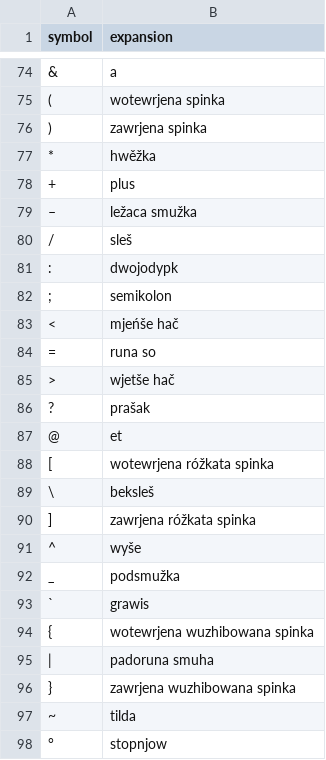
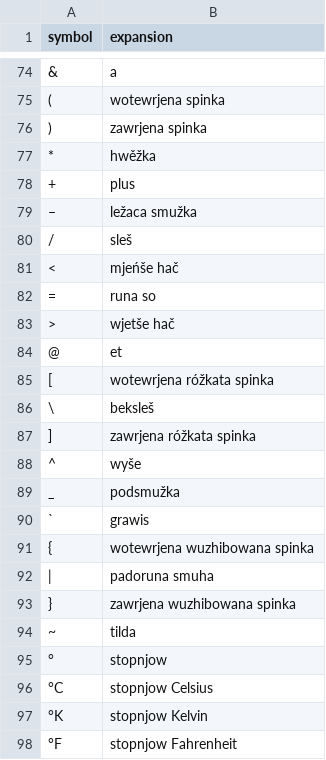
Before and after one commit to marytts/marytts-lang-hsb, a CSV file: src/main/resources/marytts/language/hsb/symbols.csv, drawn as a sheet; only a part is shown, gaps mark what is left out; removed rows and columns are numbered as before the commit, all else as after; the diff names each change by its address in the sheet, - before the commit and + after, or states it on an @@ line.

Commit message:
update: drop ; : ? and add °C °K °F

```diff
--- a/src/main/resources/marytts/language/hsb/symbols.csv
+++ b/src/main/resources/marytts/language/hsb/symbols.csv
-row 81: : | dwojodypk
-row 82: ; | semikolon
-row 86: ? | prašak
+row 96: °C | stopnjow Celsius
+row 97: °K | stopnjow Kelvin
+row 98: °F | stopnjow Fahrenheit
```
